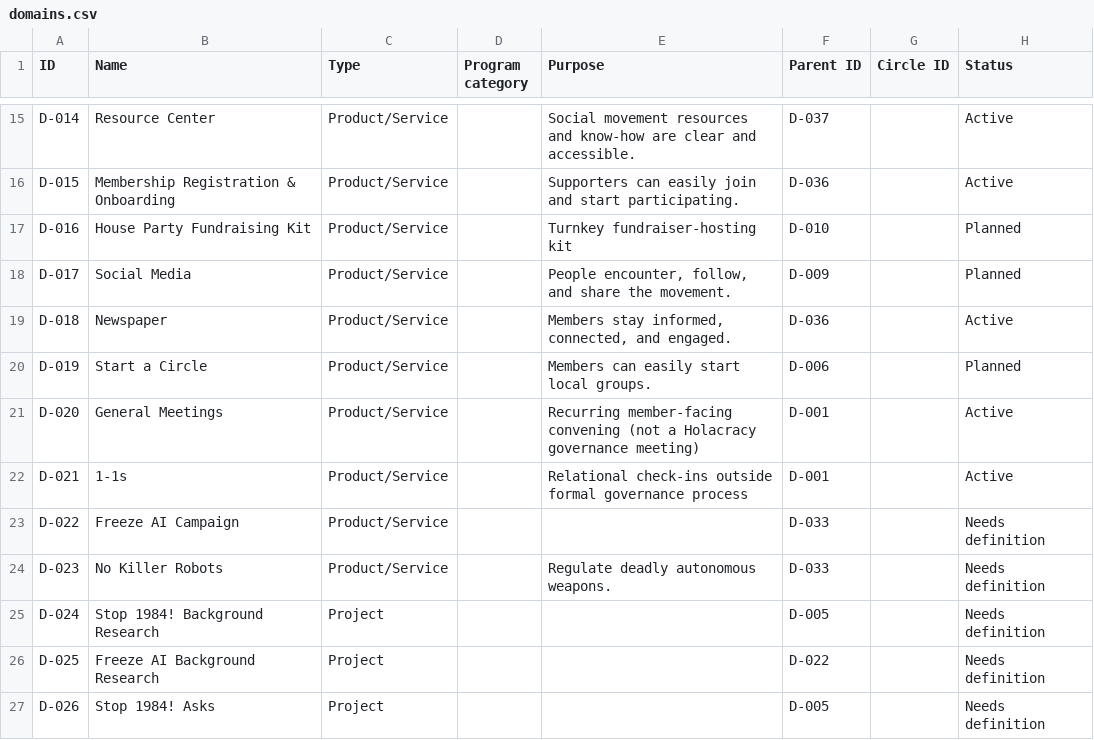
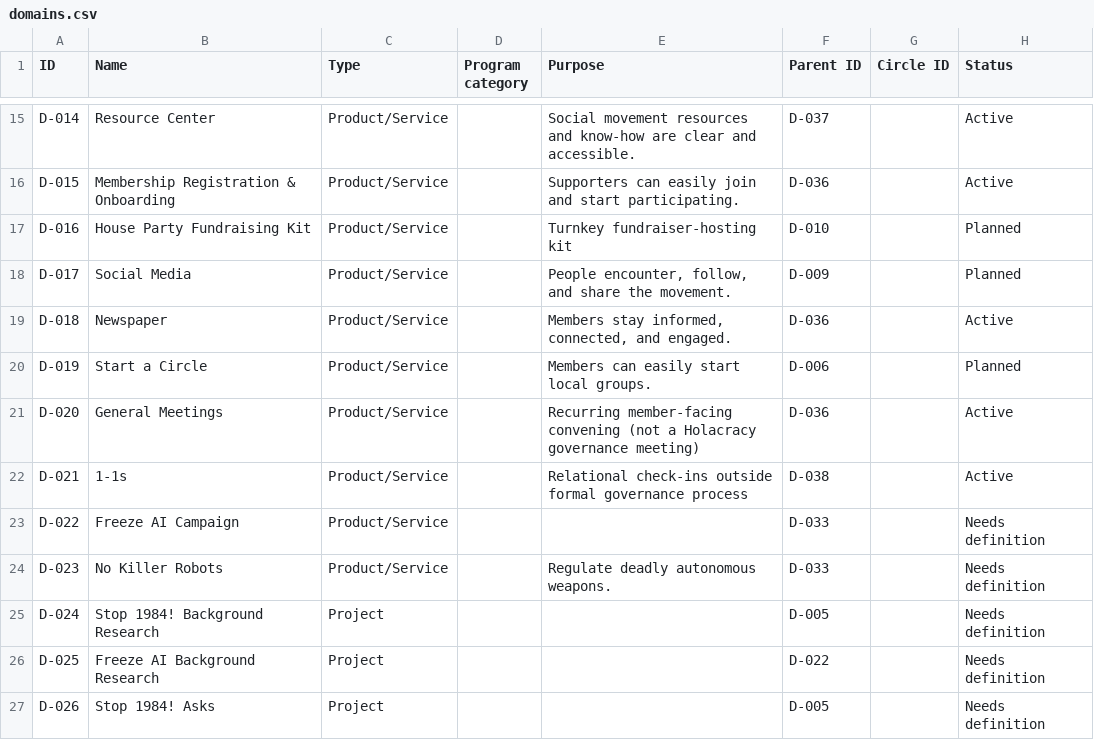
Before and after one commit to Sapiens-First/Website, a CSV file: data/atlas/domains.csv, drawn as a sheet; only a part is shown, gaps mark what is left out; the diff names each change by its address in the sheet, - before the commit and + after, or states it on an @@ line.

```diff
--- a/data/atlas/domains.csv
+++ b/data/atlas/domains.csv
-F21 (Parent ID): D-001
+F21 (Parent ID): D-036
-F22 (Parent ID): D-001
+F22 (Parent ID): D-038
```
Also changed, not shown: data/atlas/governance.csv, data/atlas/relationships.csv, 21 other files.
